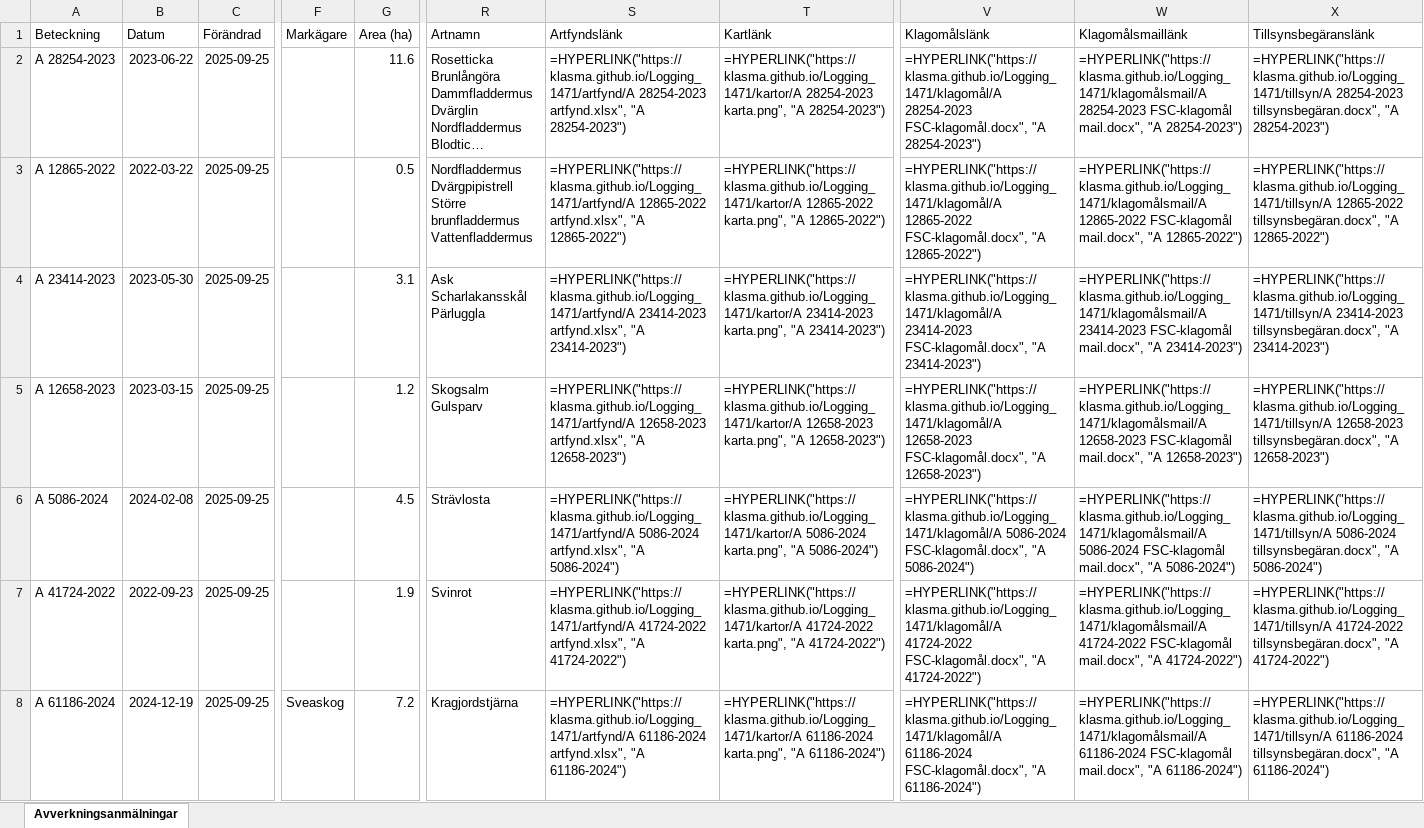
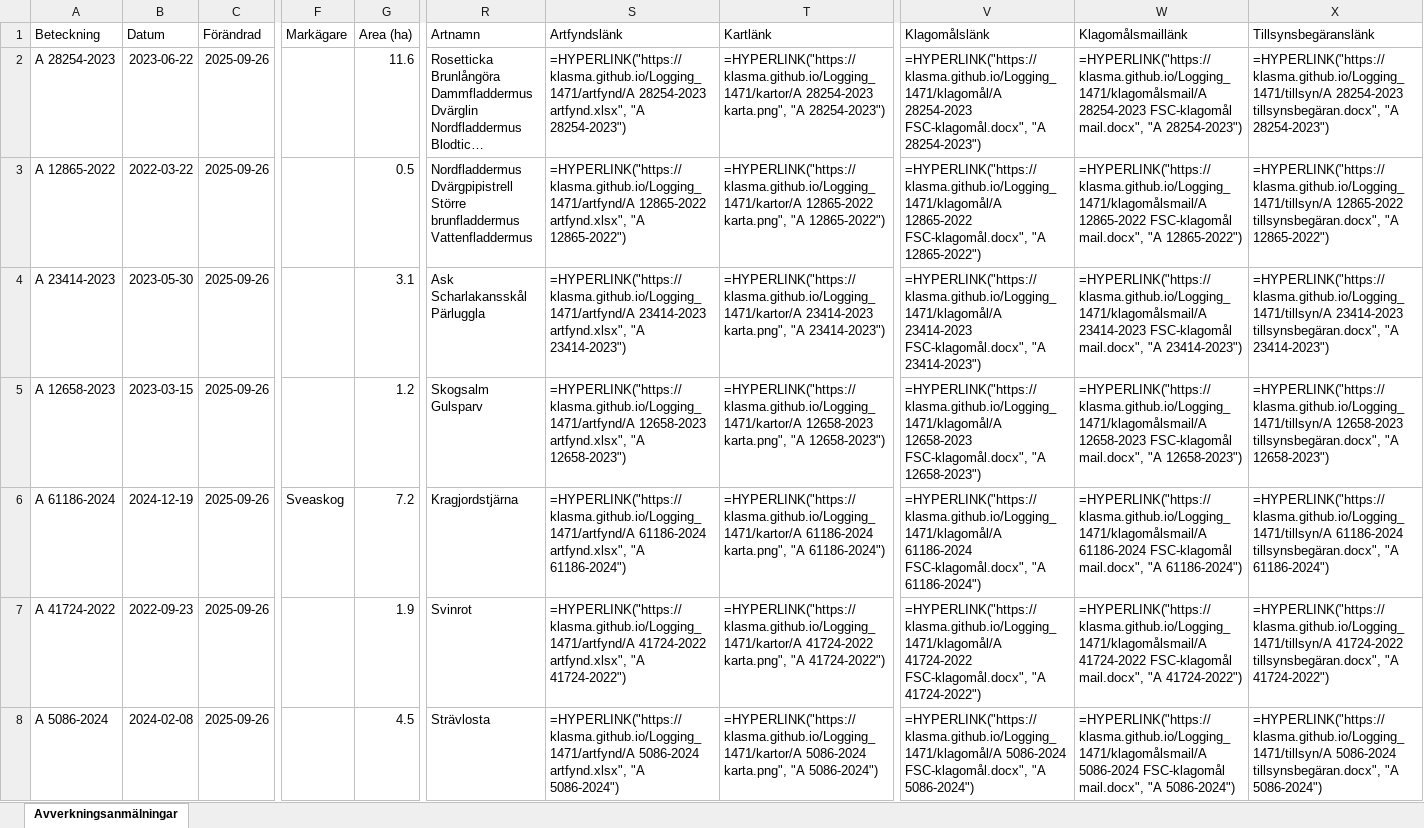
Before and after one commit to klasma/Logging_1471, an Excel workbook: Översikt GÖTENE.xlsx, sheet Avverkningsanmälningar, drawn as a sheet; only a part is shown, gaps mark what is left out; long unchanged cells end in …; values as stored, in another font and other column widths than the file's, no borders; formulas without a stored value are shown as written; the diff covers the shown part only; the diff names each change by its address in the sheet, - before the commit and + after, or states it on an @@ line.

```diff
--- a/Översikt GÖTENE.xlsx (sheet Avverkningsanmälningar)
+++ b/Översikt GÖTENE.xlsx (sheet Avverkningsanmälningar)
-C2:C8 (Förändrad): 2025-09-25
+C2:C8 (Förändrad): 2025-09-26
-A6 (Beteckning): A 5086-2024
+A6 (Beteckning): A 61186-2024
-B6 (Datum): 2024-02-08
+B6 (Datum): 2024-12-19
-F6 (Markägare): (empty)
+F6 (Markägare): Sveaskog
-G6 (Area (ha)): 4.5
+G6 (Area (ha)): 7.2
-R6 (Artnamn): Strävlosta
+R6 (Artnamn): Kragjordstjärna
-S6 (Artfyndslänk): =HYPERLINK("https://klasma.github.io/Logging_1471/artfynd/A 5086-2024 artfynd.xlsx", "A 5086-2024")
+S6 (Artfyndslänk): =HYPERLINK("https://klasma.github.io/Logging_1471/artfynd/A 61186-2024 artfynd.xlsx", "A 61186-2024")
-T6 (Kartlänk): =HYPERLINK("https://klasma.github.io/Logging_1471/kartor/A 5086-2024 karta.png", "A 5086-2024")
+T6 (Kartlänk): =HYPERLINK("https://klasma.github.io/Logging_1471/kartor/A 61186-2024 karta.png", "A 61186-2024")
-V6 (Klagomålslänk): =HYPERLINK("https://klasma.github.io/Logging_1471/klagomål/A 5086-2024 FSC-klagomål.docx", "A 5086-2024")
+V6 (Klagomålslänk): =HYPERLINK("https://klasma.github.io/Logging_1471/klagomål/A 61186-2024 FSC-klagomål.docx", "A 61186-2024")
-W6 (Klagomålsmaillänk): =HYPERLINK("https://klasma.github.io/Logging_1471/klagomålsmail/A 5086-2024 FSC-klagomål mail.docx", "A 5086-2024")
+W6 (Klagomålsmaillänk): =HYPERLINK("https://klasma.github.io/Logging_1471/klagomålsmail/A 61186-2024 FSC-klagomål mail.docx", "A 61186-2024")
-X6 (Tillsynsbegäranslänk): =HYPERLINK("https://klasma.github.io/Logging_1471/tillsyn/A 5086-2024 tillsynsbegäran.docx", "A 5086-2024")
+X6 (Tillsynsbegäranslänk): =HYPERLINK("https://klasma.github.io/Logging_1471/tillsyn/A 61186-2024 tillsynsbegäran.docx", "A 61186-2024")
-A8 (Beteckning): A 61186-2024
+A8 (Beteckning): A 5086-2024
-B8 (Datum): 2024-12-19
+B8 (Datum): 2024-02-08
-F8 (Markägare): Sveaskog
+F8 (Markägare): (empty)
-G8 (Area (ha)): 7.2
+G8 (Area (ha)): 4.5
-R8 (Artnamn): Kragjordstjärna
+R8 (Artnamn): Strävlosta
-S8 (Artfyndslänk): =HYPERLINK("https://klasma.github.io/Logging_1471/artfynd/A 61186-2024 artfynd.xlsx", "A 61186-2024")
+S8 (Artfyndslänk): =HYPERLINK("https://klasma.github.io/Logging_1471/artfynd/A 5086-2024 artfynd.xlsx", "A 5086-2024")
-T8 (Kartlänk): =HYPERLINK("https://klasma.github.io/Logging_1471/kartor/A 61186-2024 karta.png", "A 61186-2024")
+T8 (Kartlänk): =HYPERLINK("https://klasma.github.io/Logging_1471/kartor/A 5086-2024 karta.png", "A 5086-2024")
-V8 (Klagomålslänk): =HYPERLINK("https://klasma.github.io/Logging_1471/klagomål/A 61186-2024 FSC-klagomål.docx", "A 61186-2024")
+V8 (Klagomålslänk): =HYPERLINK("https://klasma.github.io/Logging_1471/klagomål/A 5086-2024 FSC-klagomål.docx", "A 5086-2024")
-W8 (Klagomålsmaillänk): =HYPERLINK("https://klasma.github.io/Logging_1471/klagomålsmail/A 61186-2024 FSC-klagomål mail.docx", "A 61186-2024")
+W8 (Klagomålsmaillänk): =HYPERLINK("https://klasma.github.io/Logging_1471/klagomålsmail/A 5086-2024 FSC-klagomål mail.docx", "A 5086-2024")
-X8 (Tillsynsbegäranslänk): =HYPERLINK("https://klasma.github.io/Logging_1471/tillsyn/A 61186-2024 tillsynsbegäran.docx", "A 61186-2024")
+X8 (Tillsynsbegäranslänk): =HYPERLINK("https://klasma.github.io/Logging_1471/tillsyn/A 5086-2024 tillsynsbegäran.docx", "A 5086-2024")
```
Also changed, not shown: 774 edited cells elsewhere in this sheet, artfynd/A 12658-2023 artfynd.xlsx, artfynd/A 12865-2022 artfynd.xlsx, 36 other files.
